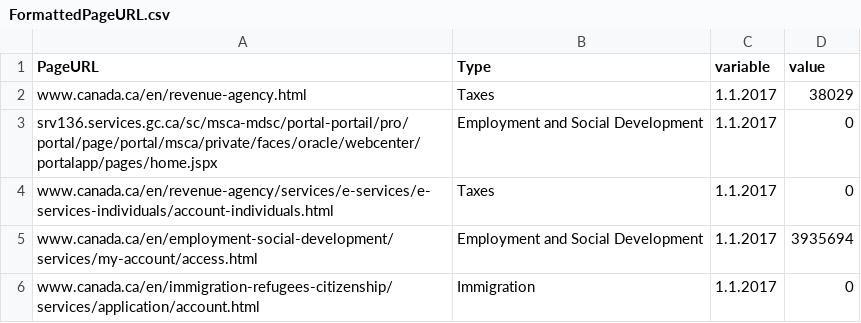
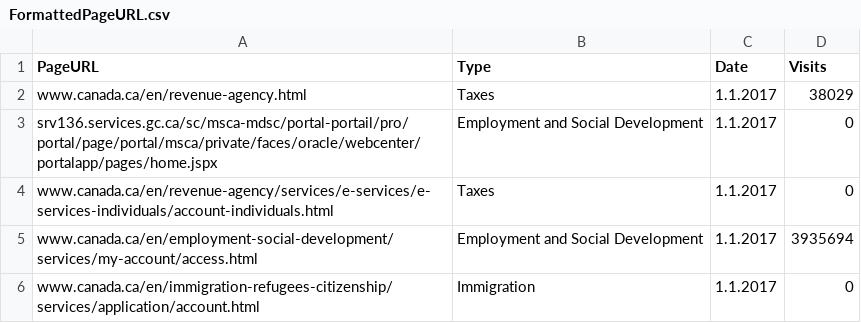
Before and after one commit to madhushrirajagopal/Canada.ca-Usage-Analytics, a CSV file: FormattedPageURL.csv, drawn as a sheet; only a part is shown.

Commit message:
Column name change

```diff
--- a/FormattedPageURL.csv
+++ b/FormattedPageURL.csv
@@ -1,2 +1,2 @@
-PageURL,Type,variable,value
+PageURL,Type,Date,Visits
 www.canada.ca/en/revenue-agency.html,Taxes,1.1.2017,38029
```
